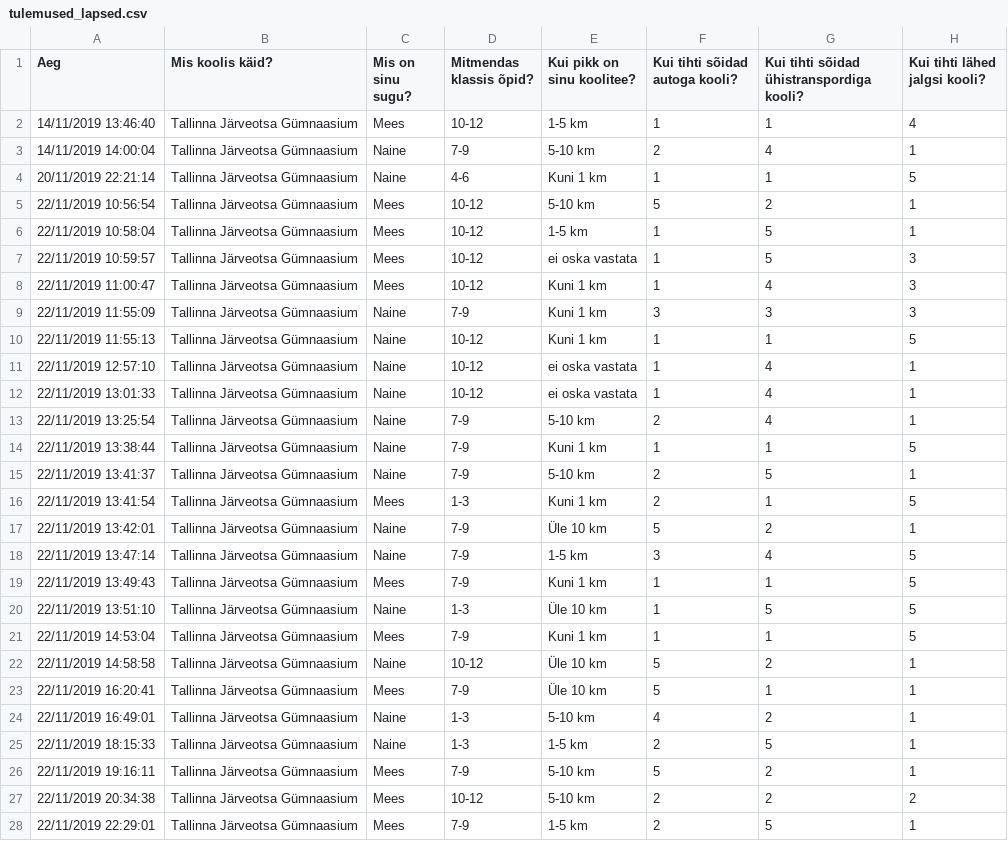
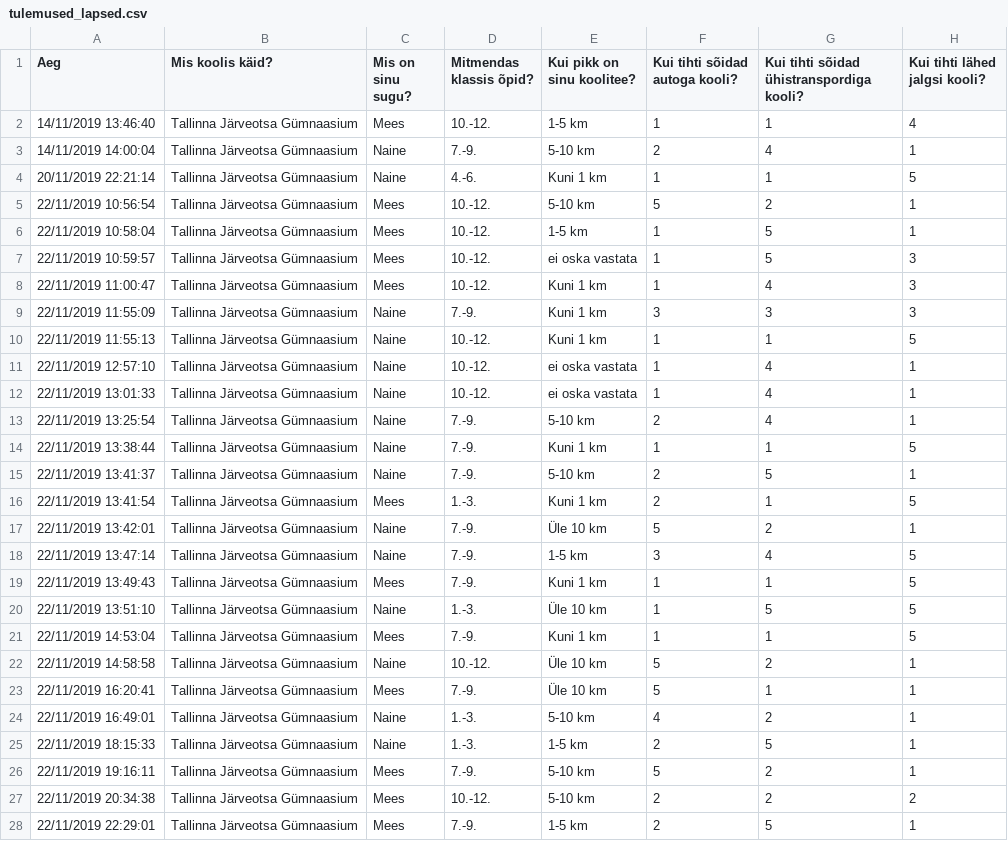
Before and after one commit to Jente22/elu2019turvalinekoolitee, a CSV file: public/tulemused_lapsed.csv, drawn as a sheet; only a part is shown; the diff covers the shown part only; the diff names each change by its address in the sheet, - before the commit and + after, or states it on an @@ line.

Commit message:
Nüüd saab kogu sisu .md failidest otse muuta Mitmed muudatused disainis

```diff
--- a/public/tulemused_lapsed.csv
+++ b/public/tulemused_lapsed.csv
-D2 (Mitmendas klassis õpid?): 10-12
+D2 (Mitmendas klassis õpid?): 10.-12.
-D3 (Mitmendas klassis õpid?): 7-9
+D3 (Mitmendas klassis õpid?): 7.-9.
-D4 (Mitmendas klassis õpid?): 4-6
+D4 (Mitmendas klassis õpid?): 4.-6.
-D5:D8 (Mitmendas klassis õpid?): 10-12
+D5:D8 (Mitmendas klassis õpid?): 10.-12.
-D9 (Mitmendas klassis õpid?): 7-9
+D9 (Mitmendas klassis õpid?): 7.-9.
-D10:D12 (Mitmendas klassis õpid?): 10-12
+D10:D12 (Mitmendas klassis õpid?): 10.-12.
-D13:D15 (Mitmendas klassis õpid?): 7-9
+D13:D15 (Mitmendas klassis õpid?): 7.-9.
-D16 (Mitmendas klassis õpid?): 1-3
+D16 (Mitmendas klassis õpid?): 1.-3.
-D17:D19 (Mitmendas klassis õpid?): 7-9
+D17:D19 (Mitmendas klassis õpid?): 7.-9.
-D20 (Mitmendas klassis õpid?): 1-3
+D20 (Mitmendas klassis õpid?): 1.-3.
-D21 (Mitmendas klassis õpid?): 7-9
+D21 (Mitmendas klassis õpid?): 7.-9.
-D22 (Mitmendas klassis õpid?): 10-12
+D22 (Mitmendas klassis õpid?): 10.-12.
-D23 (Mitmendas klassis õpid?): 7-9
+D23 (Mitmendas klassis õpid?): 7.-9.
-D24:D25 (Mitmendas klassis õpid?): 1-3
+D24:D25 (Mitmendas klassis õpid?): 1.-3.
-D26 (Mitmendas klassis õpid?): 7-9
+D26 (Mitmendas klassis õpid?): 7.-9.
-D27 (Mitmendas klassis õpid?): 10-12
+D27 (Mitmendas klassis õpid?): 10.-12.
-D28 (Mitmendas klassis õpid?): 7-9
+D28 (Mitmendas klassis õpid?): 7.-9.
```
Also changed, not shown: 71 edited cells elsewhere in this file, public/tulemused_vanemad.csv, 14 other files.
